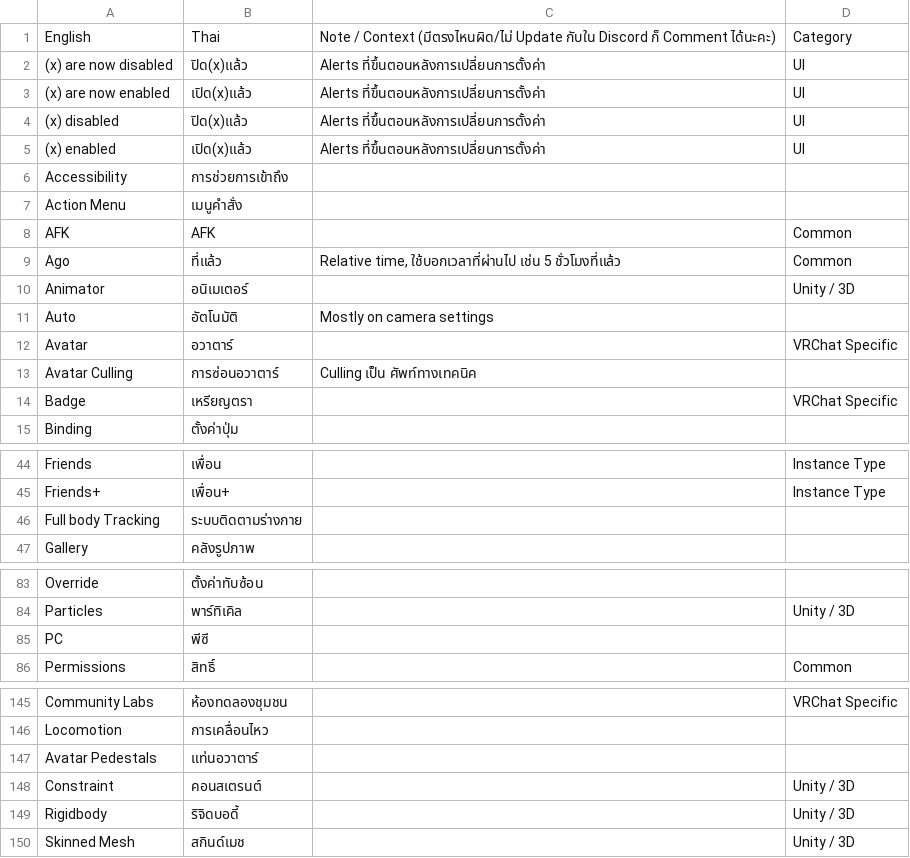
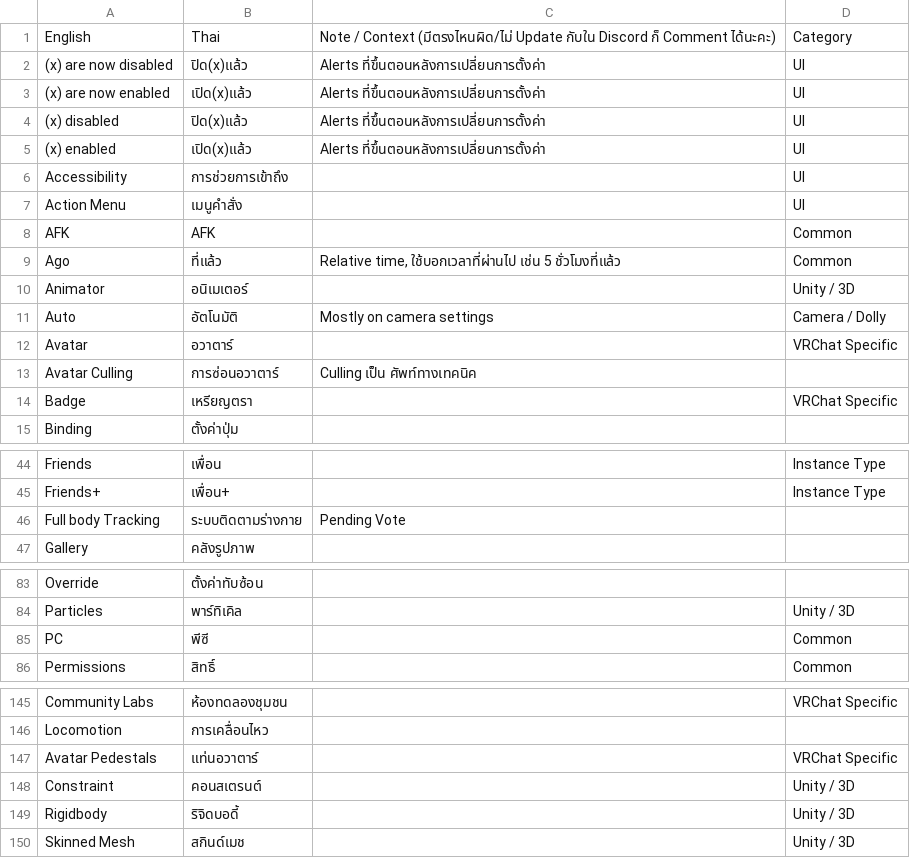
Before and after one commit to YuzuZensai/Crowdin-Localization-Tools, a CSV file: data/data.csv, drawn as a sheet; only a part is shown, gaps mark what is left out; the diff covers the shown part only.

```diff
--- a/data/data.csv
+++ b/data/data.csv
@@ -5,4 +5,4 @@ English,Thai,Note / Context (มีตรงไหนผิด/ไม่ Update
 (x) enabled,เปิด(x)แล้ว,Alerts ที่ขึ้นตอนหลังการเปลี่ยนการตั้งค่า,UI
-Accessibility,การช่วยการเข้าถึง,,
-Action Menu,เมนูคำสั่ง,,
+Accessibility,การช่วยการเข้าถึง,,UI
+Action Menu,เมนูคำสั่ง,,UI
 AFK,AFK,,Common
@@ -10,3 +10,3 @@ Ago,ที่แล้ว,"Relative time, ใช้บอกเวลาที
 Animator,อนิเมเตอร์,,Unity / 3D
-Auto,อัตโนมัติ,Mostly on camera settings,
+Auto,อัตโนมัติ,Mostly on camera settings,Camera / Dolly
 Avatar,อวาตาร์,,VRChat Specific
@@ -45,3 +45,3 @@ Friends,เพื่อน,,Instance Type
 Friends+,เพื่อน+,,Instance Type
-Full body Tracking,ระบบติดตามร่างกาย,,
+Full body Tracking,ระบบติดตามร่างกาย,Pending Vote,
 Gallery,คลังรูปภาพ,,
@@ -84,3 +84,3 @@ Override,ตั้งค่าทับซ้อน,,
 Particles,พาร์ทิเคิล,,Unity / 3D
-PC,พีซี,,
+PC,พีซี,,Common
 Permissions,สิทธิ์,,Common
@@ -146,3 +146,3 @@ Community Labs,ห้องทดลองชุมชน,,VRChat Specific
 Locomotion,การเคลื่อนไหว,,
-Avatar Pedestals,แท่นอวาตาร์,,
+Avatar Pedestals,แท่นอวาตาร์,,VRChat Specific
 Constraint,คอนสเตรนต์,,Unity / 3D
```
Also changed, not shown: 7 added rows and 20 edited cells elsewhere in this file.
